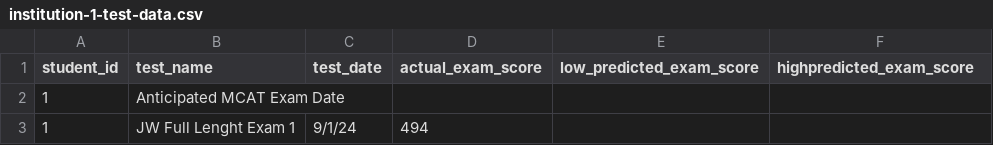
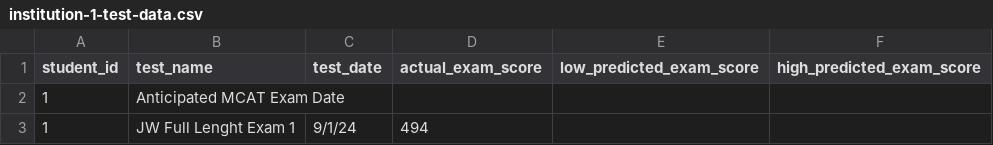
Before and after one commit to jackwestin-dev/institution-TJ, a CSV file: student-data/institution-1-test-data.csv, drawn as a sheet; only a part is shown.

Commit message:
Add files via upload

```diff
--- a/student-data/institution-1-test-data.csv
+++ b/student-data/institution-1-test-data.csv
@@ -1,2 +1,2 @@
-student_id,test_name,test_date,actual_exam_score,low_predicted_exam_score,highpredicted_exam_score
+student_id,test_name,test_date,actual_exam_score,low_predicted_exam_score,high_predicted_exam_score
 1,Anticipated MCAT Exam Date,,,,
```
